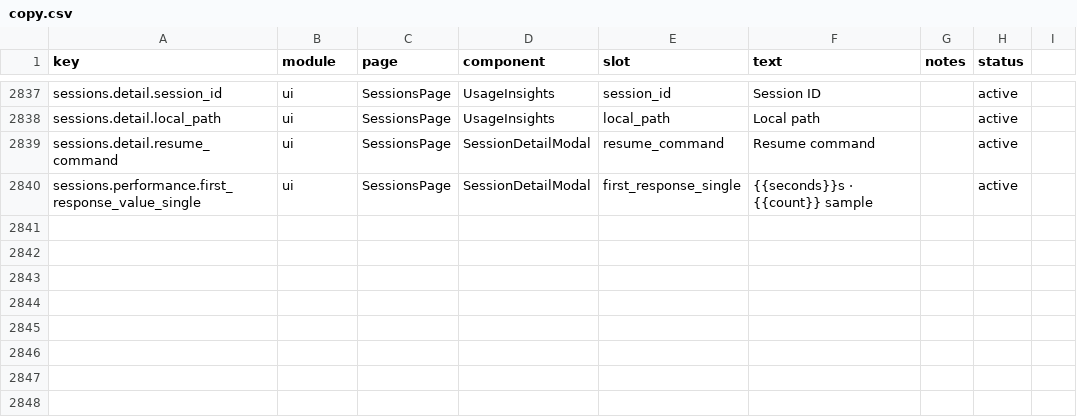
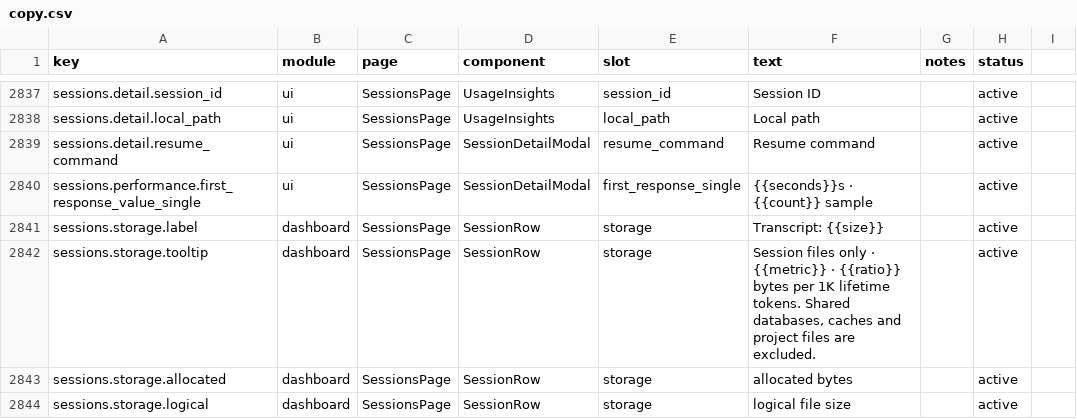
Before and after one commit to rijing-joker/AITool, a CSV file: dashboard/src/content/copy.csv, drawn as a sheet; only a part is shown, gaps mark what is left out; the diff names each change by its address in the sheet, - before the commit and + after, or states it on an @@ line.

Commit message:
feat(sessions): scope cross-day usage by day and expose transcript footprint (TokenTracker 677b7014)
Sidecar v15: codex usage_buckets (30-minute bins per model),
sessionStorageUsage (allocated vs logical bytes for claude/codex/grok),
timezone-aware sessionUsageDay/withinDayRange and scopeSessionUsage
re-pricing for the selected range; local-api sessions endpoints thread
getTimeZoneContext; cursor-config guards APPDATA when home is
overridden; dashboard gains scopeSessionsToRange, custom-range scoping
on the Sessions page and the transcript-footprint chip.

The session-analytics hunks merged 3-way across this fork's extracted
session-performance module; locale files got the four sessions.storage
keys (upstream's cloud.trial.used_hint is not carried).

```diff
--- a/dashboard/src/content/copy.csv
+++ b/dashboard/src/content/copy.csv
+row 2841: sessions.storage.label | dashboard | SessionsPage | SessionRow | storage | Transcript: {{size}} |  | active
+row 2842: sessions.storage.tooltip | dashboard | SessionsPage | SessionRow | storage | Session files only · {{metric}} · {{ratio}} bytes per 1K lifetime tokens. Shared databases, caches and project files are excluded. |  | active
+row 2843: sessions.storage.allocated | dashboard | SessionsPage | SessionRow | storage | allocated bytes |  | active
+row 2844: sessions.storage.logical | dashboard | SessionsPage | SessionRow | storage | logical file size |  | active
```
Also changed, not shown: 10 other files.
